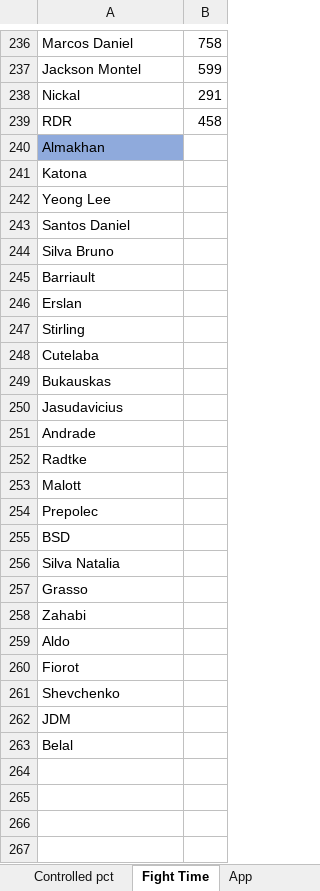
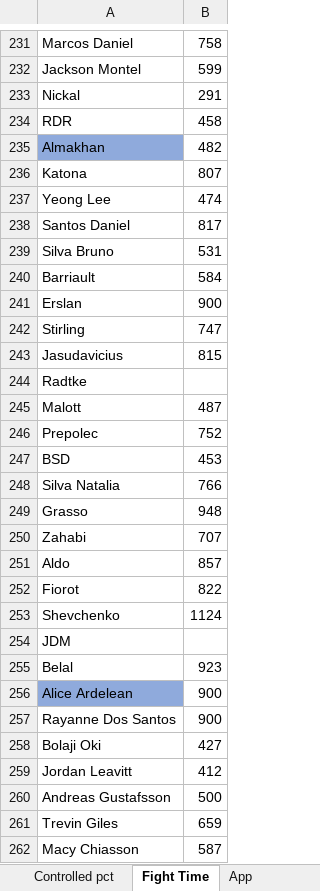
Before and after one commit to MMAEagle/MMA-Stats, an Excel workbook: APP/002 Stats.xlsx, sheet Fight Time, drawn as a sheet; only a part is shown, gaps mark what is left out; values as stored, in another font and other column widths than the file's, no borders; removed rows and columns are numbered as before the commit, all else as after; the diff covers the shown part only; the diff names each change by its address in the sheet, - before the commit and + after, or states it on an @@ line.

```diff
--- a/APP/002 Stats.xlsx (sheet Fight Time)
+++ b/APP/002 Stats.xlsx (sheet Fight Time)
-B235: (empty)
+B235: 482
-B236: (empty)
+B236: 807
-B237: (empty)
+B237: 474
-B238: (empty)
+B238: 817
-B239: (empty)
+B239: 531
-B240: (empty)
+B240: 584
-B241: (empty)
+B241: 900
-B242: (empty)
+B242: 747
-row 248: Cutelaba
-row 249: Bukauskas
-B243: (empty)
+B243: 815
-row 251: Andrade
-B245: (empty)
+B245: 487
-B246: (empty)
+B246: 752
-B247: (empty)
+B247: 453
-B248: (empty)
+B248: 766
-B249: (empty)
+B249: 948
-B250: (empty)
+B250: 707
-B251: (empty)
+B251: 857
-B252: (empty)
+B252: 822
-B253: (empty)
+B253: 1124
-B255: (empty)
+B255: 923
+row 256: Alice Ardelean | 900
+row 257: Rayanne Dos Santos | 900
+row 258: Bolaji Oki | 427
+row 259: Jordan Leavitt | 412
+row 260: Andreas Gustafsson | 500
+row 261: Trevin Giles | 659
+row 262: Macy Chiasson | 587
```
Also changed, not shown: 11 added rows, 5 removed rows and 2 edited cells elsewhere in this sheet, sheet App, sheet Control, sheet Controlled, sheet Ctrl pct, sheet Controlled pct, formulas that keep their value.
